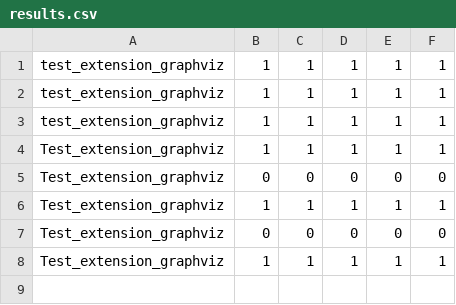
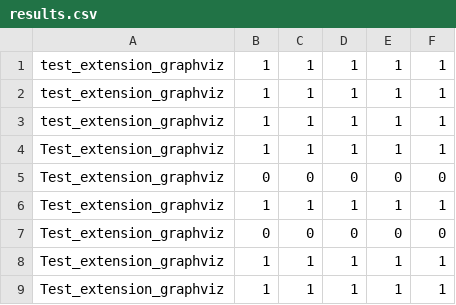
Before and after one commit to swordfatih/3IF-CPP-Apache, a CSV file: Framework/Test_extension_graphviz/results.csv, drawn as a sheet; the diff names each change by its address in the sheet, - before the commit and + after, or states it on an @@ line.

```diff
--- a/Framework/Test_extension_graphviz/results.csv
+++ b/Framework/Test_extension_graphviz/results.csv
+row 9: Test_extension_graphviz | 1 | 1 | 1 | 1 | 1
```
Also changed, not shown: Framework/Test_creneau_extension/results.csv, Framework/Test_creneau_graphviz/results.csv, 33 other files.
